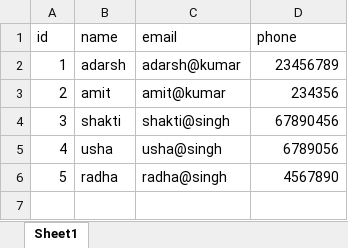
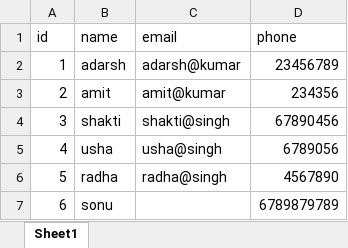
Before and after one commit to adarshkumarsingh83/espark-project, an Excel workbook: springboot-generic-excel-processor/src/main/resources/store/person.xlsx, sheet Sheet1, drawn as a sheet; values as stored, in another font and other column widths than the file's, no borders; charts and pictures not drawn; the diff names each change by its address in the sheet, - before the commit and + after, or states it on an @@ line.

```diff
--- a/springboot-generic-excel-processor/src/main/resources/store/person.xlsx (sheet Sheet1)
+++ b/springboot-generic-excel-processor/src/main/resources/store/person.xlsx (sheet Sheet1)
+row 7: 6 | sonu |  | 6789879789
```
Also changed, not shown: 5 other files.
